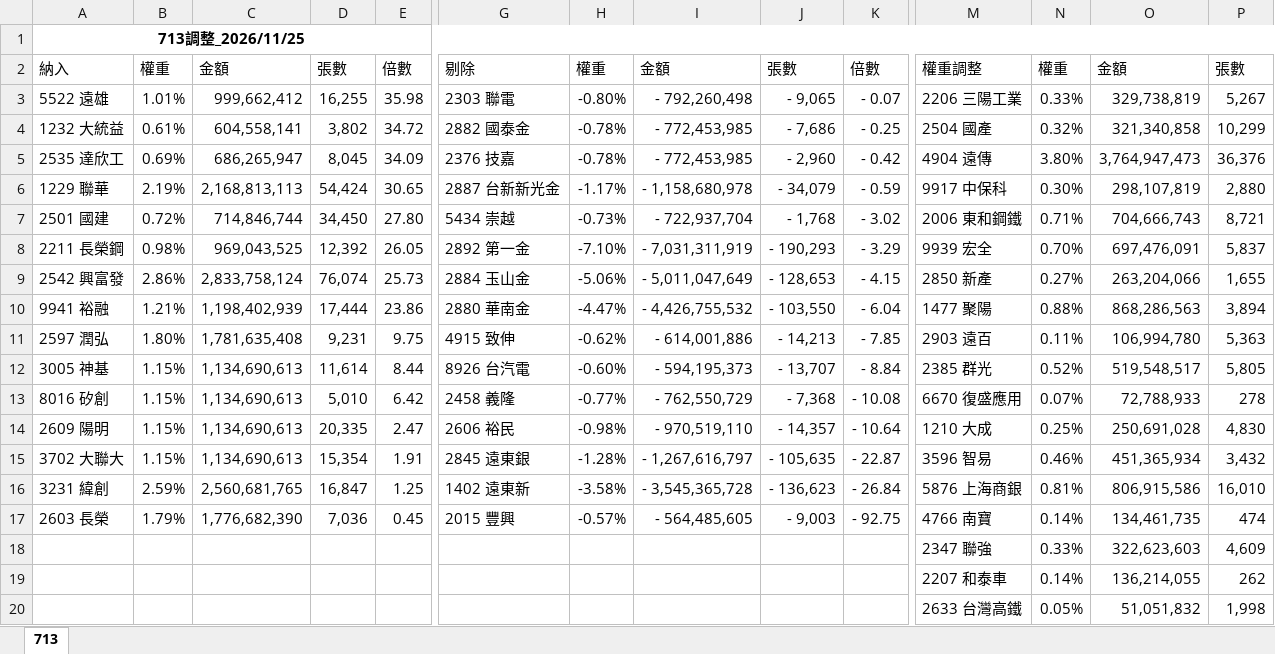
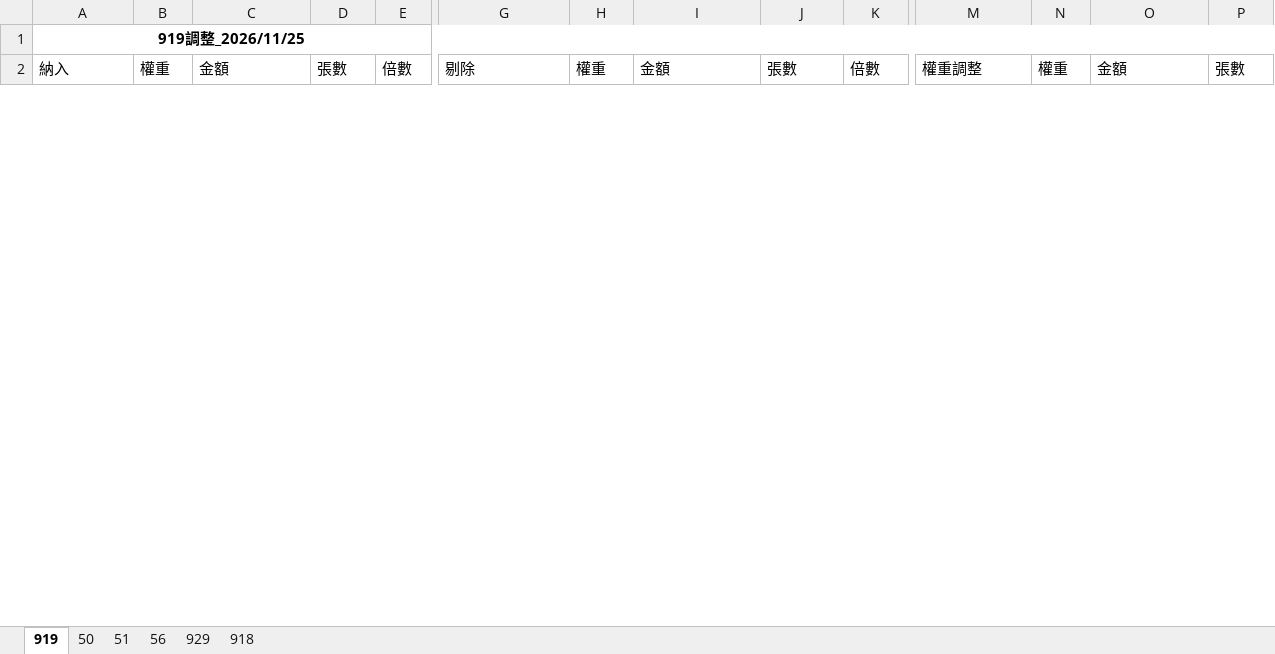
Before and after one commit to Jagon7/jagon-space-station, an Excel workbook: data/rebalance/pred/ETFRebal_261125.xlsx, sheet 919, drawn as a sheet; only a part is shown, gaps mark what is left out; values as stored, in another font and other column widths than the file's, no borders; conditional formats not drawn; removed rows and columns are numbered as before the commit, all else as after; rows hold the shown columns only; the diff covers the shown part only; the diff names each change by its address in the sheet, - before the commit and + after, or states it on an @@ line.

```diff
--- a/data/rebalance/pred/ETFRebal_261125.xlsx (sheet 919)
+++ b/data/rebalance/pred/ETFRebal_261125.xlsx (sheet 919)
-sheet tab: 713
+sheet tab: 919
+sheet tab: 50
+sheet tab: 51
+sheet tab: 56
+sheet tab: 929
+sheet tab: 918
-A1: 713調整_2026/11/25
+A1: 919調整_2026/11/25
-row 3: 5522 遠雄 | 1.01% | 999,662,412 | 16,255 | 35.98 | 2303 聯電 | -0.80% | - 792,260,498 | - 9,065 | - 0.07 | 2206 三陽工業 | 0.33% | 329,738,819 | 5,267
-row 4: 1232 大統益 | 0.61% | 604,558,141 | 3,802 | 34.72 | 2882 國泰金 | -0.78% | - 772,453,985 | - 7,686 | - 0.25 | 2504 國產 | 0.32% | 321,340,858 | 10,299
-row 5: 2535 達欣工 | 0.69% | 686,265,947 | 8,045 | 34.09 | 2376 技嘉 | -0.78% | - 772,453,985 | - 2,960 | - 0.42 | 4904 遠傳 | 3.80% | 3,764,947,473 | 36,376
-row 6: 1229 聯華 | 2.19% | 2,168,813,113 | 54,424 | 30.65 | 2887 台新新光金 | -1.17% | - 1,158,680,978 | - 34,079 | - 0.59 | 9917 中保科 | 0.30% | 298,107,819 | 2,880
-row 7: 2501 國建 | 0.72% | 714,846,744 | 34,450 | 27.80 | 5434 崇越 | -0.73% | - 722,937,704 | - 1,768 | - 3.02 | 2006 東和鋼鐵 | 0.71% | 704,666,743 | 8,721
-row 8: 2211 長榮鋼 | 0.98% | 969,043,525 | 12,392 | 26.05 | 2892 第一金 | -7.10% | - 7,031,311,919 | - 190,293 | - 3.29 | 9939 宏全 | 0.70% | 697,476,091 | 5,837
-row 9: 2542 興富發 | 2.86% | 2,833,758,124 | 76,074 | 25.73 | 2884 玉山金 | -5.06% | - 5,011,047,649 | - 128,653 | - 4.15 | 2850 新產 | 0.27% | 263,204,066 | 1,655
-row 10: 9941 裕融 | 1.21% | 1,198,402,939 | 17,444 | 23.86 | 2880 華南金 | -4.47% | - 4,426,755,532 | - 103,550 | - 6.04 | 1477 聚陽 | 0.88% | 868,286,563 | 3,894
-row 11: 2597 潤弘 | 1.80% | 1,781,635,408 | 9,231 | 9.75 | 4915 致伸 | -0.62% | - 614,001,886 | - 14,213 | - 7.85 | 2903 遠百 | 0.11% | 106,994,780 | 5,363
-row 12: 3005 神基 | 1.15% | 1,134,690,613 | 11,614 | 8.44 | 8926 台汽電 | -0.60% | - 594,195,373 | - 13,707 | - 8.84 | 2385 群光 | 0.52% | 519,548,517 | 5,805
-row 13: 8016 矽創 | 1.15% | 1,134,690,613 | 5,010 | 6.42 | 2458 義隆 | -0.77% | - 762,550,729 | - 7,368 | - 10.08 | 6670 復盛應用 | 0.07% | 72,788,933 | 278
-row 14: 2609 陽明 | 1.15% | 1,134,690,613 | 20,335 | 2.47 | 2606 裕民 | -0.98% | - 970,519,110 | - 14,357 | - 10.64 | 1210 大成 | 0.25% | 250,691,028 | 4,830
-row 15: 3702 大聯大 | 1.15% | 1,134,690,613 | 15,354 | 1.91 | 2845 遠東銀 | -1.28% | - 1,267,616,797 | - 105,635 | - 22.87 | 3596 智易 | 0.46% | 451,365,934 | 3,432
-row 16: 3231 緯創 | 2.59% | 2,560,681,765 | 16,847 | 1.25 | 1402 遠東新 | -3.58% | - 3,545,365,728 | - 136,623 | - 26.84 | 5876 上海商銀 | 0.81% | 806,915,586 | 16,010
-row 17: 2603 長榮 | 1.79% | 1,776,682,390 | 7,036 | 0.45 | 2015 豐興 | -0.57% | - 564,485,605 | - 9,003 | - 92.75 | 4766 南寶 | 0.14% | 134,461,735 | 474
-row 18:  |  |  |  |  |  |  |  |  |  | 2347 聯強 | 0.33% | 322,623,603 | 4,609
-row 19:  |  |  |  |  |  |  |  |  |  | 2207 和泰車 | 0.14% | 136,214,055 | 262
-row 20:  |  |  |  |  |  |  |  |  |  | 2633 台灣高鐵 | 0.05% | 51,051,832 | 1,998
```
Also changed, not shown: 32 added rows and 17 removed rows elsewhere in this sheet, data/rebalance/pred/0050.xlsx, data/rebalance/pred/0051.xlsx, 20 other files.
